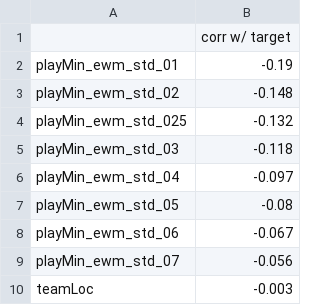
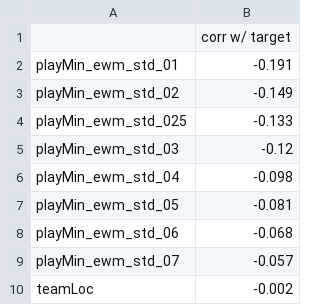
Before and after one commit to UBC-MDS/NBA-Minutes-Predictor, a CSV file: results/EDA-correl_df_neg_9.csv, drawn as a sheet.

```diff
--- a/results/EDA-correl_df_neg_9.csv
+++ b/results/EDA-correl_df_neg_9.csv
@@ -1,10 +1,10 @@
 ,corr w/ target
-playMin_ewm_std_01,-0.19
-playMin_ewm_std_02,-0.148
-playMin_ewm_std_025,-0.132
-playMin_ewm_std_03,-0.118
-playMin_ewm_std_04,-0.097
-playMin_ewm_std_05,-0.08
-playMin_ewm_std_06,-0.067
-playMin_ewm_std_07,-0.056
-teamLoc,-0.003
+playMin_ewm_std_01,-0.191
+playMin_ewm_std_02,-0.149
+playMin_ewm_std_025,-0.133
+playMin_ewm_std_03,-0.12
+playMin_ewm_std_04,-0.098
+playMin_ewm_std_05,-0.081
+playMin_ewm_std_06,-0.068
+playMin_ewm_std_07,-0.057
+teamLoc,-0.002
```
Also changed, not shown: results/EDA-correl_df_pos_20.csv, 13 other files.
